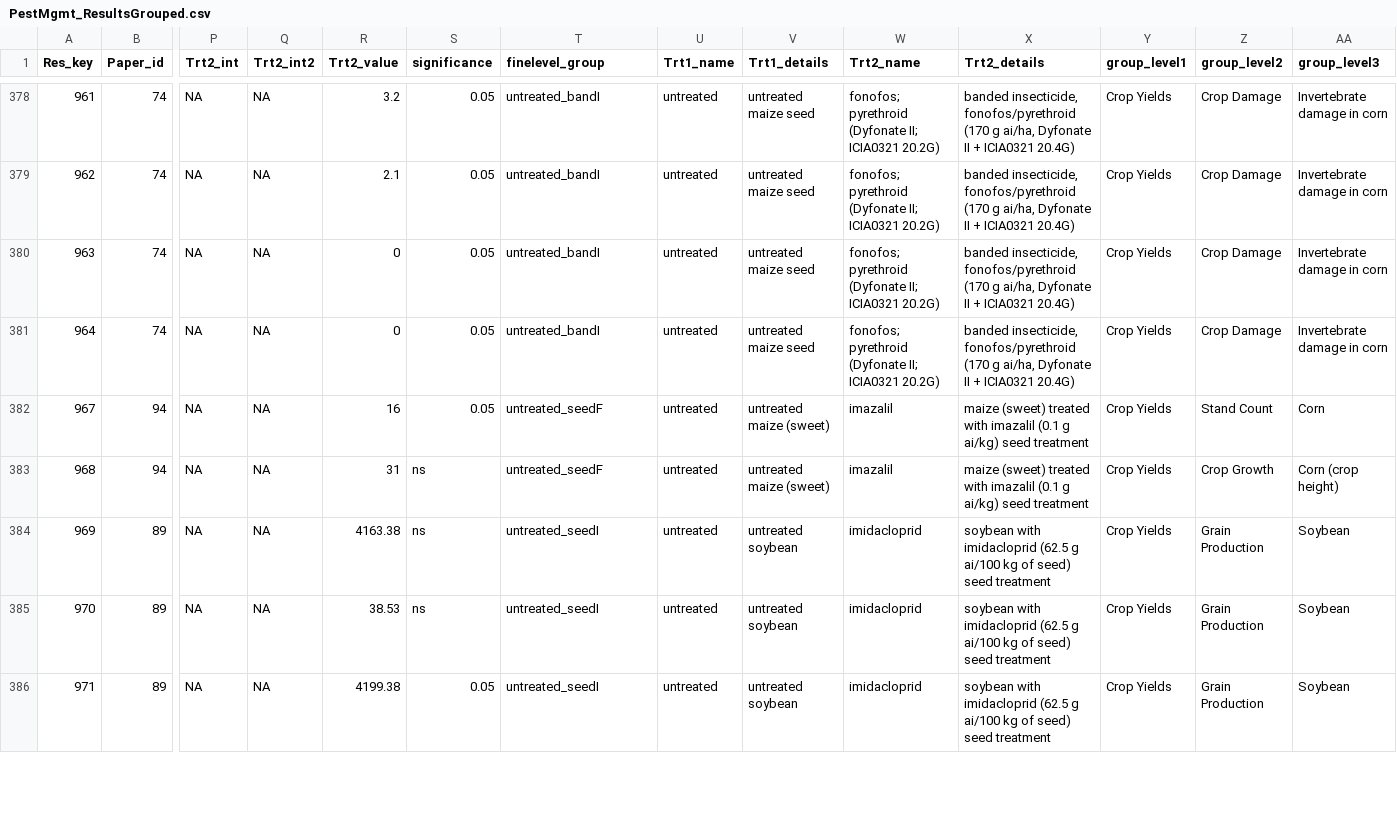
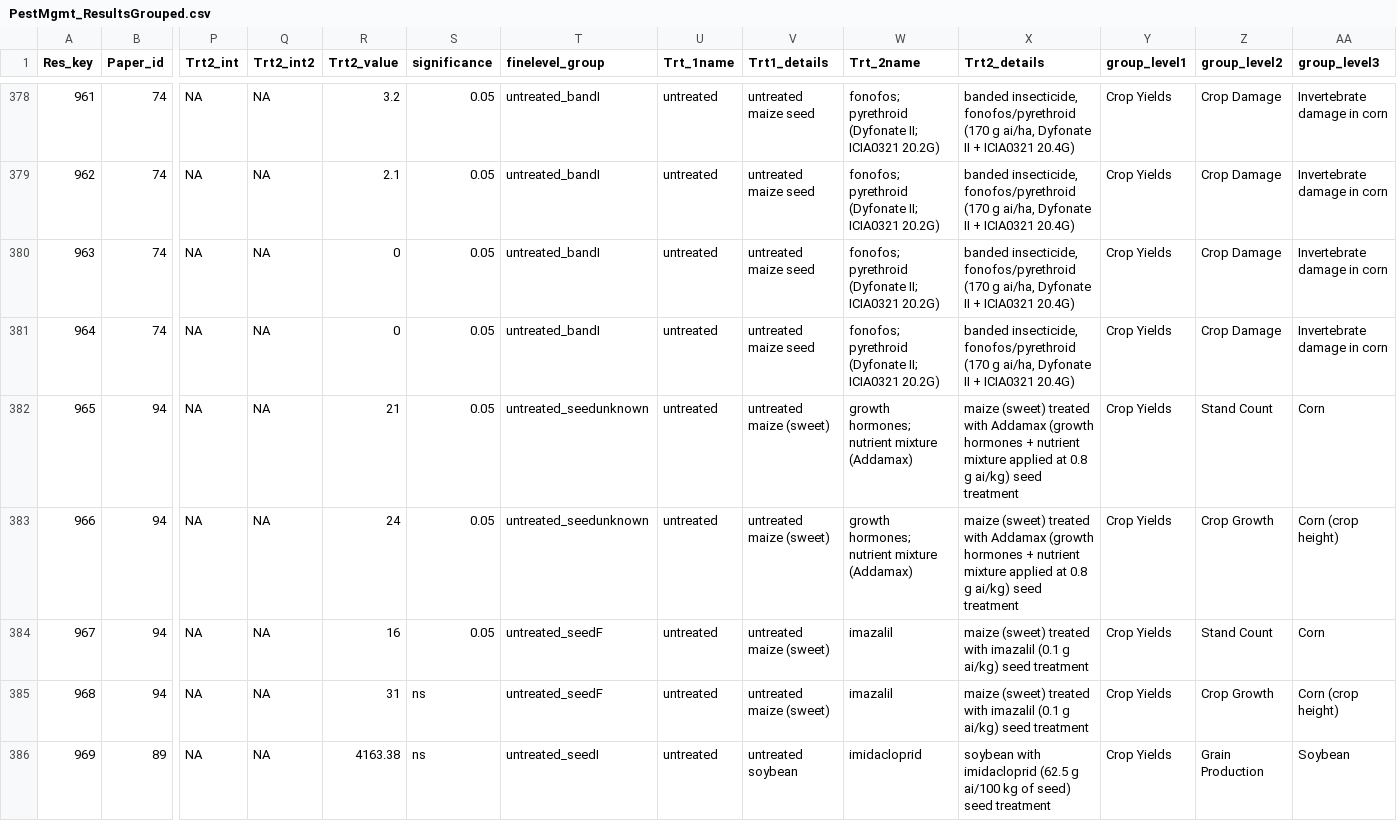
Before and after one commit to Science-for-Nature-and-People/Midwest-Agriculture-Synthesis, a CSV file: PestMgmt Review/PestMgmt_ResultsGrouped.csv, drawn as a sheet; only a part is shown, gaps mark what is left out; the shorter side is filled out with more unchanged rows; rows hold the shown columns only; the diff names each change by its address in the sheet, - before the commit and + after, or states it on an @@ line.

```diff
--- a/PestMgmt Review/PestMgmt_ResultsGrouped.csv
+++ b/PestMgmt Review/PestMgmt_ResultsGrouped.csv
-U1: Trt1_name
+U1: Trt_1name
-W1: Trt2_name
+W1: Trt_2name
+row 382: 965 | 94 | NA | NA | 21 | 0.05 | untreated_seedunknown | untreated | untreated maize (sweet) | growth hormones; nutrient mixture (Addamax) | maize (sweet) treated with Addamax (growth hormones + nutrient mixture applied at 0.8 g ai/kg) seed treatment | Crop Yields | Stand Count | Corn
+row 383: 966 | 94 | NA | NA | 24 | 0.05 | untreated_seedunknown | untreated | untreated maize (sweet) | growth hormones; nutrient mixture (Addamax) | maize (sweet) treated with Addamax (growth hormones + nutrient mixture applied at 0.8 g ai/kg) seed treatment | Crop Yields | Crop Growth | Corn (crop height)
```
Also changed, not shown: www/data/PestMgmt_ALL_raw.csv, 1 other file.
